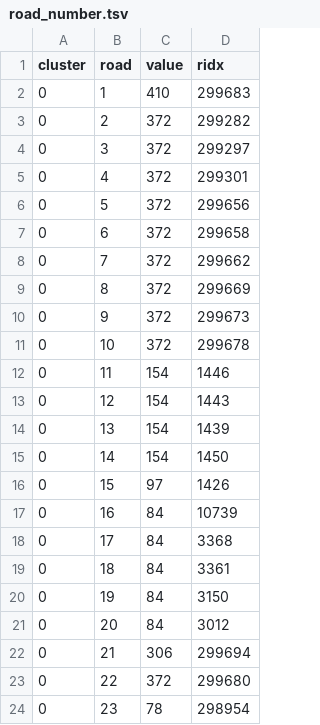
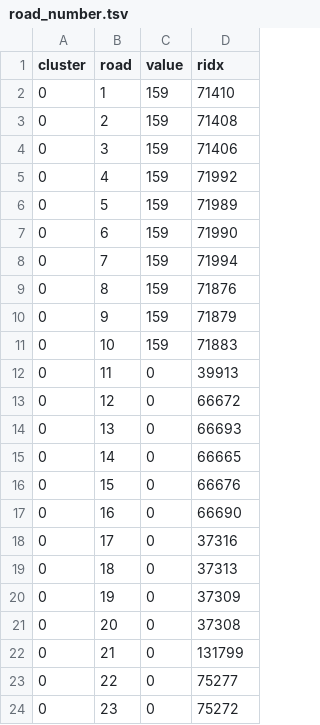
Before and after one commit to yjwudi/TRnn, a TSV file: static/road_number.tsv, drawn as a sheet; only a part is shown; the diff covers the shown part only.

```diff
--- a/static/road_number.tsv
+++ b/static/road_number.tsv
@@ -1,24 +1,24 @@
 cluster	road	value	ridx
-0	1	410	299683
-0	2	372	299282
-0	3	372	299297
-0	4	372	299301
-0	5	372	299656
-0	6	372	299658
-0	7	372	299662
-0	8	372	299669
-0	9	372	299673
-0	10	372	299678
-0	11	154	1446
-0	12	154	1443
-0	13	154	1439
-0	14	154	1450
-0	15	97	1426
-0	16	84	10739
-0	17	84	3368
-0	18	84	3361
-0	19	84	3150
-0	20	84	3012
-0	21	306	299694
-0	22	372	299680
-0	23	78	298954
+0	1	159	71410
+0	2	159	71408
+0	3	159	71406
+0	4	159	71992
+0	5	159	71989
+0	6	159	71990
+0	7	159	71994
+0	8	159	71876
+0	9	159	71879
+0	10	159	71883
+0	11	0	39913
+0	12	0	66672
+0	13	0	66693
+0	14	0	66665
+0	15	0	66676
+0	16	0	66690
+0	17	0	37316
+0	18	0	37313
+0	19	0	37309
+0	20	0	37308
+0	21	0	131799
+0	22	0	75277
+0	23	0	75272
```
Also changed, not shown: 114 edited cells elsewhere in this file, static/pcp_test.csv, 8 other files.
